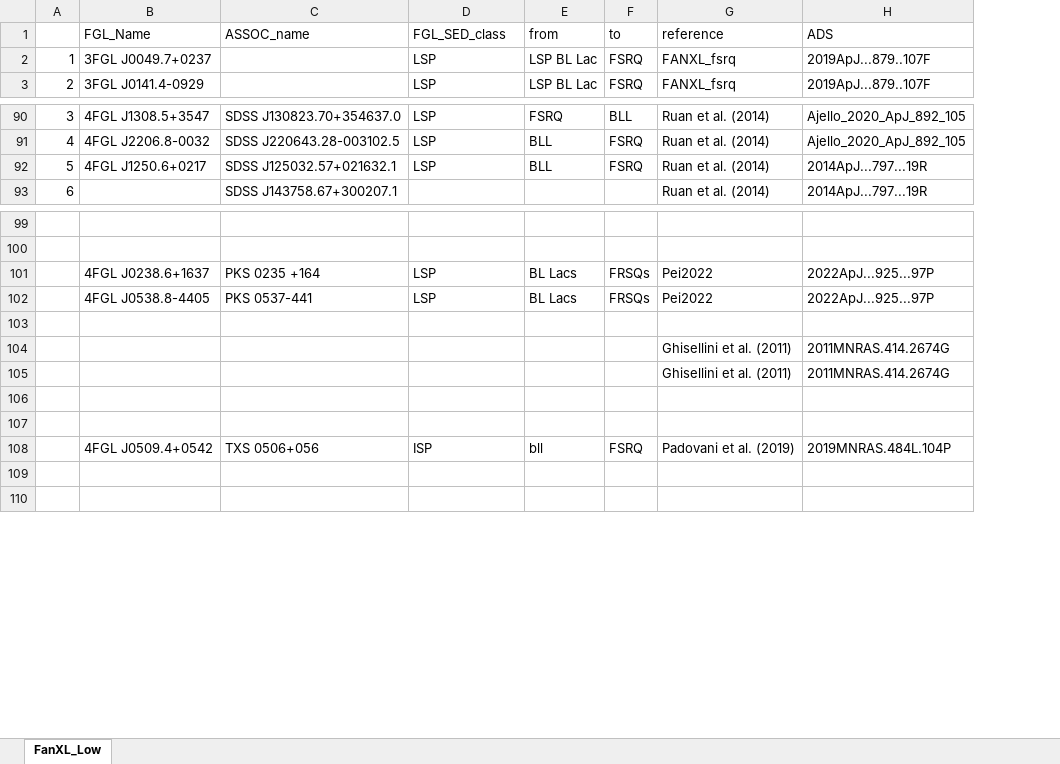
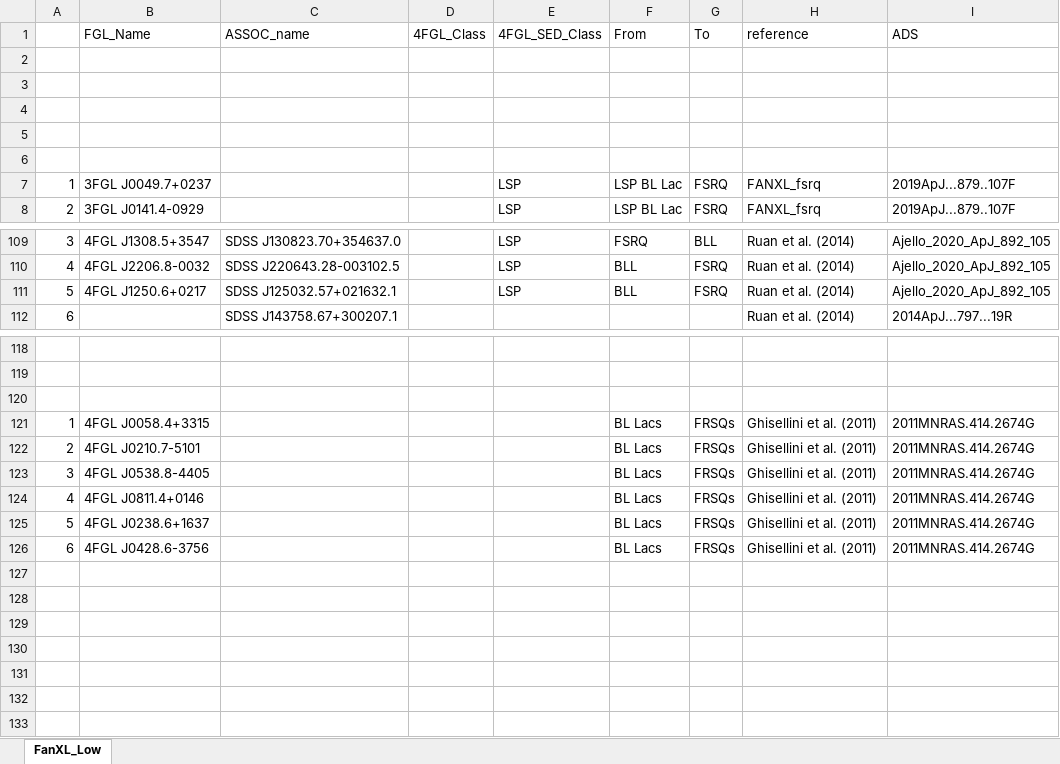
Before and after one commit to ksj7924/CLBCat, an Excel workbook: CLB_Catalog.xlsx, sheet FanXL_Low, drawn as a sheet; only a part is shown, gaps mark what is left out; values as stored, in another font and other column widths than the file's, no cell formats; removed rows and columns are numbered as before the commit, all else as after; the diff covers the shown part only; the diff names each change by its address in the sheet, - before the commit and + after, or states it on an @@ line.

```diff
--- a/CLB_Catalog.xlsx (sheet FanXL_Low)
+++ b/CLB_Catalog.xlsx (sheet FanXL_Low)
+column D (4FGL_Class), empty
-E1: FGL_SED_class
+E1: 4FGL_SED_Class
-F1: from
+F1: From
-G1: to
+G1: To
+row 2: (empty)
+row 3: (empty)
+row 4: (empty)
+row 5: (empty)
+row 6: (empty)
-I111 (ADS): 2014ApJ...797...19R
+I111 (ADS): Ajello_2020_ApJ_892_105
-row 101:  | 4FGL J0238.6+1637 | PKS 0235 +164 | LSP | BL Lacs | FRSQs | Pei2022 | 2022ApJ...925...97P
-row 102:  | 4FGL J0538.8-4405 | PKS 0537-441 | LSP | BL Lacs | FRSQs | Pei2022 | 2022ApJ...925...97P
-row 104:  |  |  |  |  |  | Ghisellini et al. (2011) | 2011MNRAS.414.2674G
-row 105:  |  |  |  |  |  | Ghisellini et al. (2011) | 2011MNRAS.414.2674G
+row 121: 1 | 4FGL J0058.4+3315 |  |  |  | BL Lacs | FRSQs | Ghisellini et al. (2011) | 2011MNRAS.414.2674G
+row 122: 2 | 4FGL J0210.7-5101 |  |  |  | BL Lacs | FRSQs | Ghisellini et al. (2011) | 2011MNRAS.414.2674G
+row 123: 3 | 4FGL J0538.8-4405 |  |  |  | BL Lacs | FRSQs | Ghisellini et al. (2011) | 2011MNRAS.414.2674G
+row 124: 4 | 4FGL J0811.4+0146 |  |  |  | BL Lacs | FRSQs | Ghisellini et al. (2011) | 2011MNRAS.414.2674G
+row 125: 5 | 4FGL J0238.6+1637 |  |  |  | BL Lacs | FRSQs | Ghisellini et al. (2011) | 2011MNRAS.414.2674G
+row 126: 6 | 4FGL J0428.6-3756 |  |  |  | BL Lacs | FRSQs | Ghisellini et al. (2011) | 2011MNRAS.414.2674G
-row 129:  | 4FGL J0509.4+0542 | TXS 0506+056 | ISP | bll | FSRQ | Padovani et al. (2019) | 2019MNRAS.484L.104P
+row 129: (empty)
+row 130: (empty)
+row 131: (empty)
```
Also changed, not shown: 57 added rows, 10 removed rows, 1 moved row and 117 edited cells elsewhere in this sheet, cell formats.
